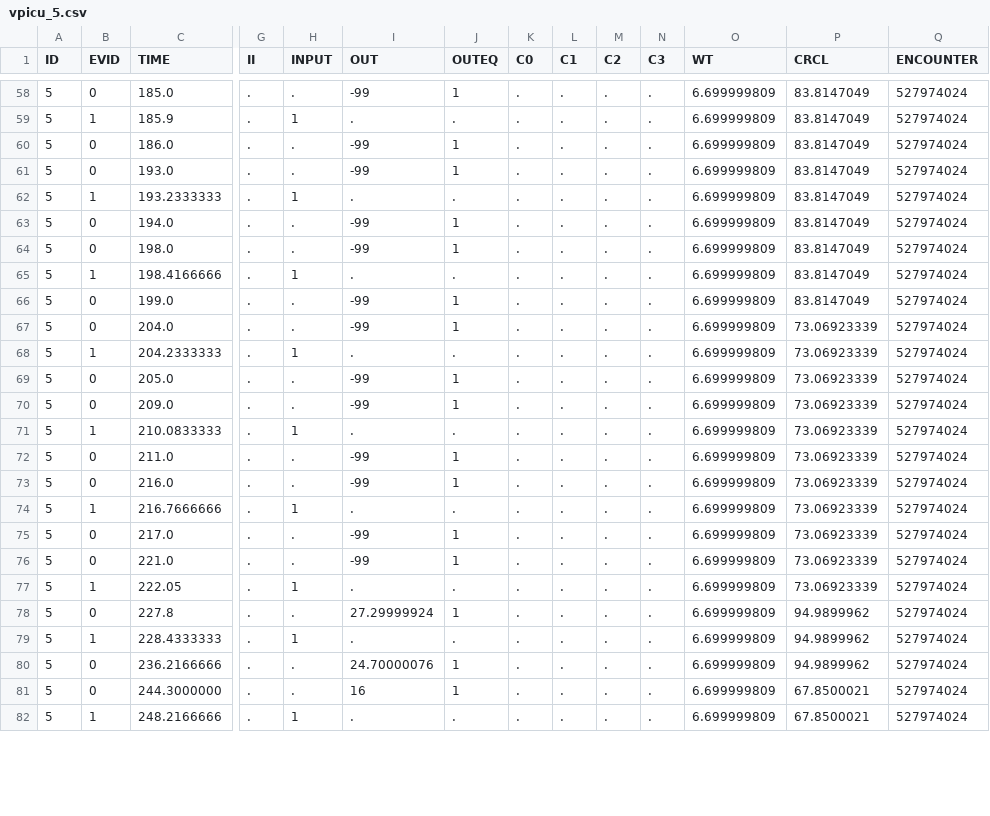
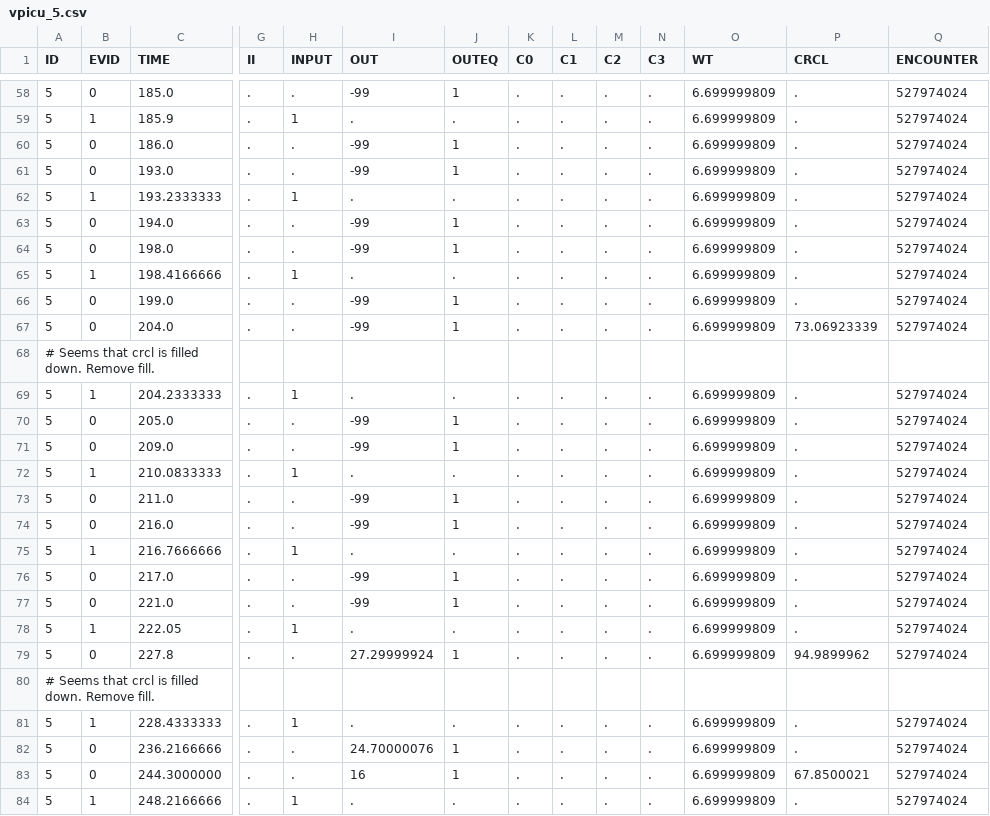
Before and after one commit to LAPKB/PMcore, a CSV file: examples/vpicu_for_grant_prop/vpicu_5.csv, drawn as a sheet; only a part is shown, gaps mark what is left out; addresses are those after the commit; rows hold the shown columns only; the diff covers the shown part only; the diff names each change by its address in the sheet, - before the commit and + after, or states it on an @@ line.

```diff
--- a/examples/vpicu_for_grant_prop/vpicu_5.csv
+++ b/examples/vpicu_for_grant_prop/vpicu_5.csv
-P58:P66 (CRCL): 83.8147049
+P58:P66 (CRCL): .
+row 68: # Seems that crcl is filled down. Remove fill.
-P69:P78 (CRCL): 73.06923339
+P69:P78 (CRCL): .
+row 80: # Seems that crcl is filled down. Remove fill.
-P81:P82 (CRCL): 94.9899962
+P81:P82 (CRCL): .
-P84 (CRCL): 67.8500021
+P84 (CRCL): .
```
Also changed, not shown: 58 edited cells elsewhere in this file, 9 other files.
